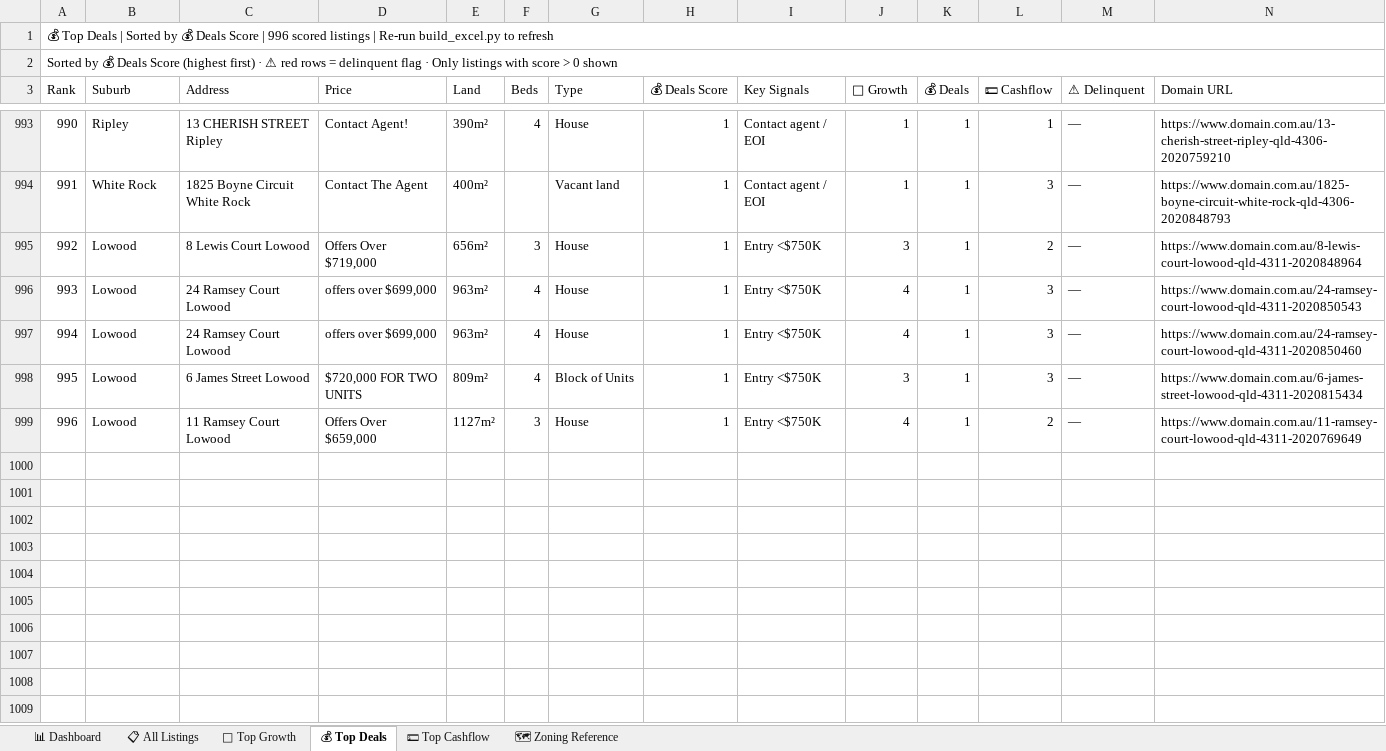
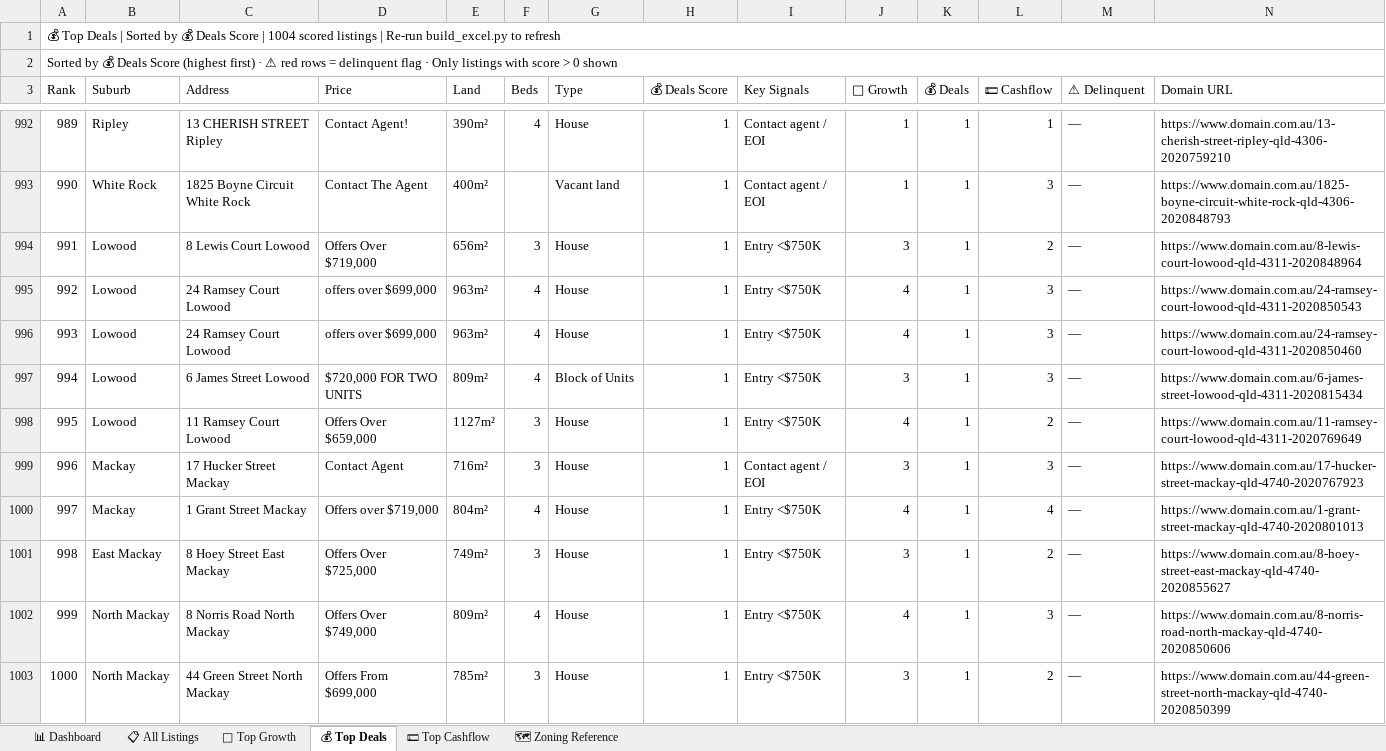
Before and after one commit to Decision-Architect-AU/Property-Listing-Scraper, an Excel workbook: SEQ_Listings.xlsx, sheet 💰 Top Deals, drawn as a sheet; only a part is shown, gaps mark what is left out; values as stored, in another font and other column widths than the file's, no cell formats; the diff covers the shown part only; the diff names each change by its address in the sheet, - before the commit and + after, or states it on an @@ line.

```diff
--- a/SEQ_Listings.xlsx (sheet 💰 Top Deals)
+++ b/SEQ_Listings.xlsx (sheet 💰 Top Deals)
@@ column A (Rank) renumbered between rows 1 and 998 @@
@@ row 836 moved to row 999: 996 @@
@@ row 837 moved to row 1000: 997 @@
+row 1001: 998 | East Mackay | 8 Hoey Street East Mackay | Offers Over $725,000 | 749m² | 3 | House | 1 | Entry <$750K | 3 | 1 | 2 | — | https://www.domain.com.au/8-hoey-street-east-mackay-qld-4740-2020855627
+row 1002: 999 | North Mackay | 8 Norris Road North Mackay | Offers Over $749,000 | 809m² | 4 | House | 1 | Entry <$750K | 4 | 1 | 3 | — | https://www.domain.com.au/8-norris-road-north-mackay-qld-4740-2020850606
+row 1003: 1000 | North Mackay | 44 Green Street North Mackay | Offers From $699,000 | 785m² | 3 | House | 1 | Entry <$750K | 3 | 1 | 2 | — | https://www.domain.com.au/44-green-street-north-mackay-qld-4740-2020850399
```
Also changed, not shown: 6 added rows, 1 removed row and 5 moved rows elsewhere in this sheet, sheet 📋 All Listings, sheet 🌱 Top Growth, sheet 💵 Top Cashflow, sheet 📊 Dashboard, cell formats, 2 other files.
